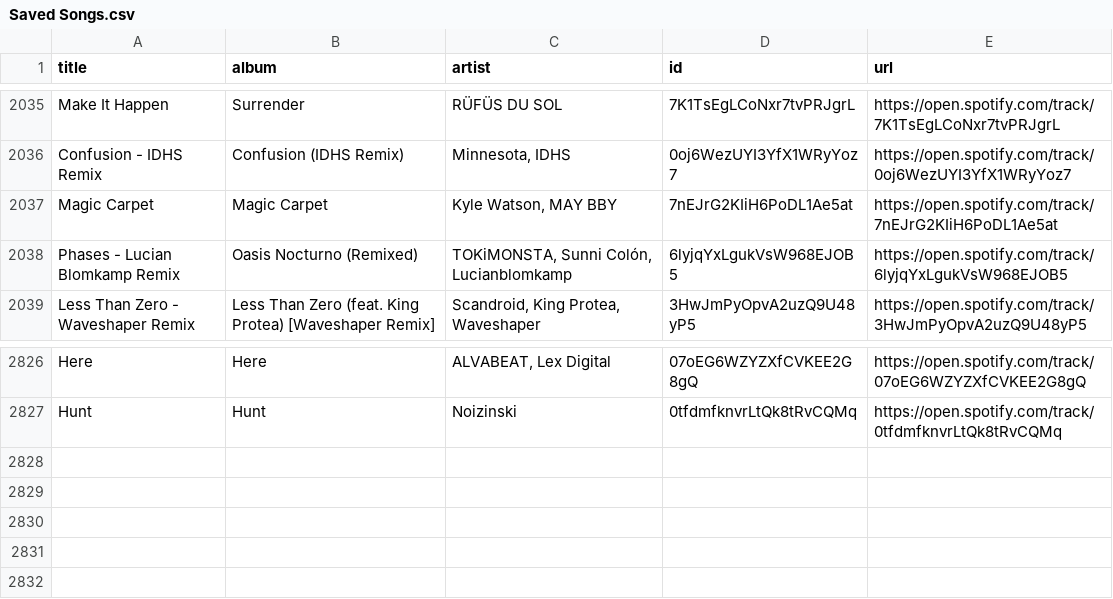
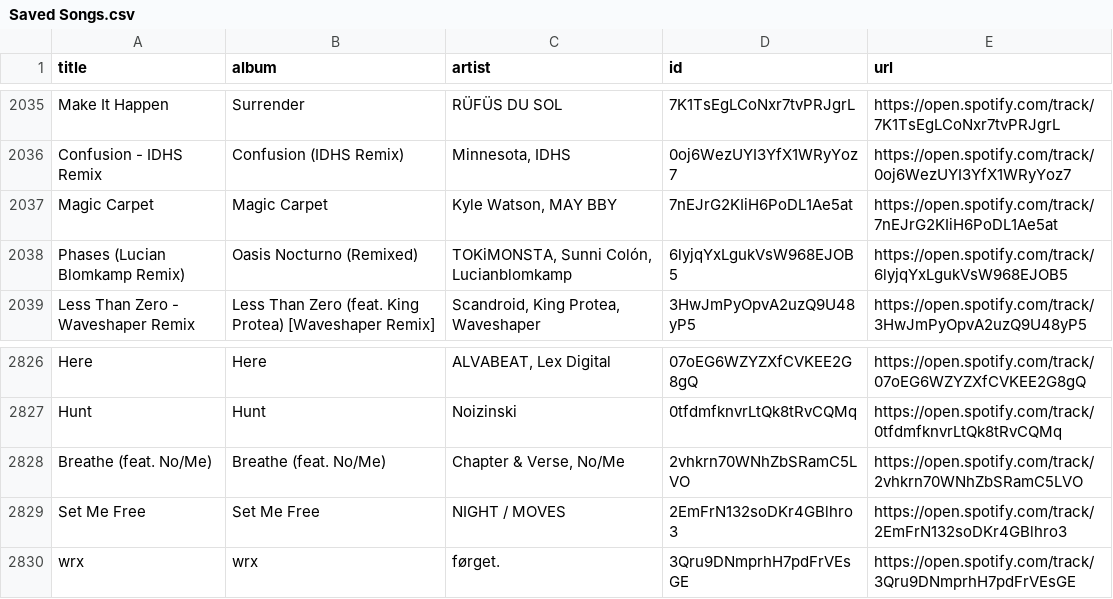
Before and after one commit to unex/dews_beats, a CSV file: Saved Songs.csv, drawn as a sheet; only a part is shown, gaps mark what is left out.

```diff
--- a/Saved Songs.csv
+++ b/Saved Songs.csv
@@ -2037,3 +2037,3 @@ Confusion - IDHS Remix,Confusion (IDHS Remix),"Minnesota, IDHS",0oj6WezUYI3YfX1W
 Magic Carpet,Magic Carpet,"Kyle Watson, MAY BBY",7nEJrG2KIiH6PoDL1Ae5at,https://open.spotify.com/track/7nEJrG2KIiH6PoDL1Ae5at
-Phases - Lucian Blomkamp Remix,Oasis Nocturno (Remixed),"TOKiMONSTA, Sunni Colón, Lucianblomkamp",6lyjqYxLgukVsW968EJOB5,https://open.spotify.com/track/6lyjqYxLgukVsW968EJOB5
+Phases (Lucian Blomkamp Remix),Oasis Nocturno (Remixed),"TOKiMONSTA, Sunni Colón, Lucianblomkamp",6lyjqYxLgukVsW968EJOB5,https://open.spotify.com/track/6lyjqYxLgukVsW968EJOB5
 Less Than Zero - Waveshaper Remix,Less Than Zero (feat. King Protea) [Waveshaper Remix],"Scandroid, King Protea, Waveshaper",3HwJmPyOpvA2uzQ9U48yP5,https://open.spotify.com/track/3HwJmPyOpvA2uzQ9U48yP5
@@ -2827 +2827,4 @@ Here,Here,"ALVABEAT, Lex Digital",07oEG6WZYZXfCVKEE2G8gQ,https://open.spotify.co
 Hunt,Hunt,Noizinski,0tfdmfknvrLtQk8tRvCQMq,https://open.spotify.com/track/0tfdmfknvrLtQk8tRvCQMq
+Breathe (feat. No/Me),Breathe (feat. No/Me),"Chapter & Verse, No/Me",2vhkrn70WNhZbSRamC5LVO,https://open.spotify.com/track/2vhkrn70WNhZbSRamC5LVO
+Set Me Free,Set Me Free,NIGHT / MOVES,2EmFrN132soDKr4GBlhro3,https://open.spotify.com/track/2EmFrN132soDKr4GBlhro3
+wrx,wrx,førget.,3Qru9DNmprhH7pdFrVEsGE,https://open.spotify.com/track/3Qru9DNmprhH7pdFrVEsGE
```
Also changed, not shown: playlists/My Shazam Tracks.csv, playlists/New Music Weekly _ Monstercat.csv, 7 other files.
